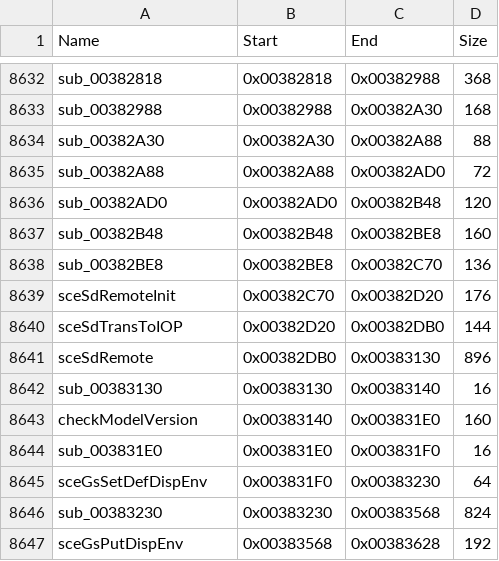
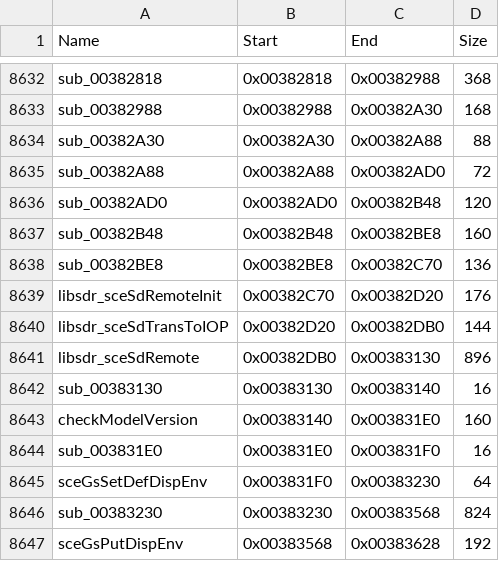
Before and after one commit to joaodvalexandre/mksm-ps2-recomp, a CSV file: config/funcmap.csv, drawn as a sheet; only a part is shown, gaps mark what is left out.

```diff
--- a/config/funcmap.csv
+++ b/config/funcmap.csv
@@ -8638,5 +8638,5 @@ sub_00382B48,0x00382B48,0x00382BE8,160
 sub_00382BE8,0x00382BE8,0x00382C70,136
-sceSdRemoteInit,0x00382C70,0x00382D20,176
-sceSdTransToIOP,0x00382D20,0x00382DB0,144
-sceSdRemote,0x00382DB0,0x00383130,896
+libsdr_sceSdRemoteInit,0x00382C70,0x00382D20,176
+libsdr_sceSdTransToIOP,0x00382D20,0x00382DB0,144
+libsdr_sceSdRemote,0x00382DB0,0x00383130,896
 sub_00383130,0x00383130,0x00383140,16
```
Also changed, not shown: 17 other files.
